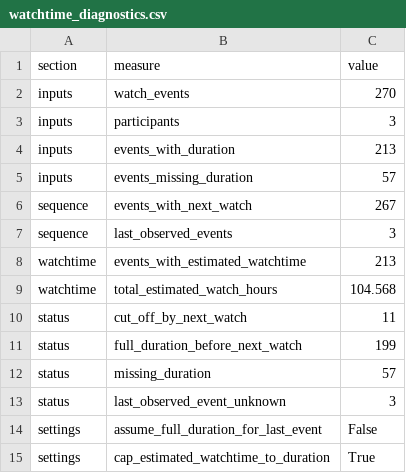
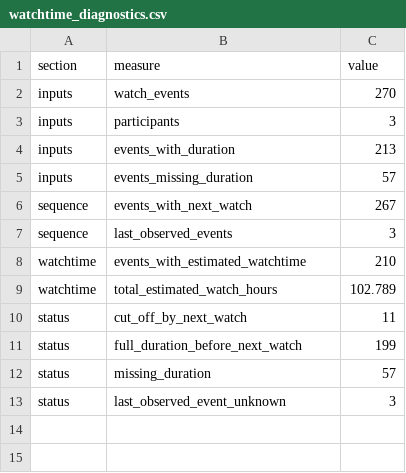
Before and after one commit to 2U2N/YouTube-donation-plus-dsa, a CSV file: outputs/tables/watchtime_diagnostics.csv, drawn as a sheet.

```diff
--- a/outputs/tables/watchtime_diagnostics.csv
+++ b/outputs/tables/watchtime_diagnostics.csv
@@ -7,4 +7,4 @@ sequence,events_with_next_watch,267
 sequence,last_observed_events,3
-watchtime,events_with_estimated_watchtime,213
-watchtime,total_estimated_watch_hours,104.568
+watchtime,events_with_estimated_watchtime,210
+watchtime,total_estimated_watch_hours,102.789
 status,cut_off_by_next_watch,11
@@ -13,3 +13 @@ status,missing_duration,57
 status,last_observed_event_unknown,3
-settings,assume_full_duration_for_last_event,False
-settings,cap_estimated_watchtime_to_duration,True
```
Also changed, not shown: outputs/tables/demo_enriched_event_examples.csv, outputs/tables/demo_measure_summary.csv, 24 other files.
